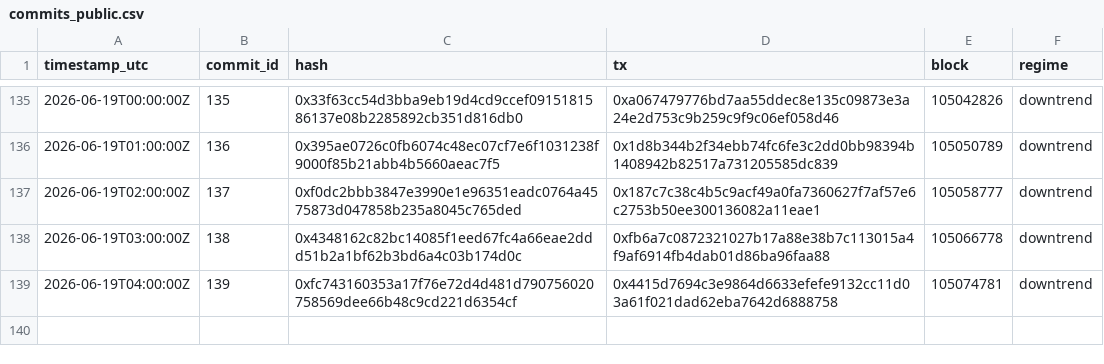
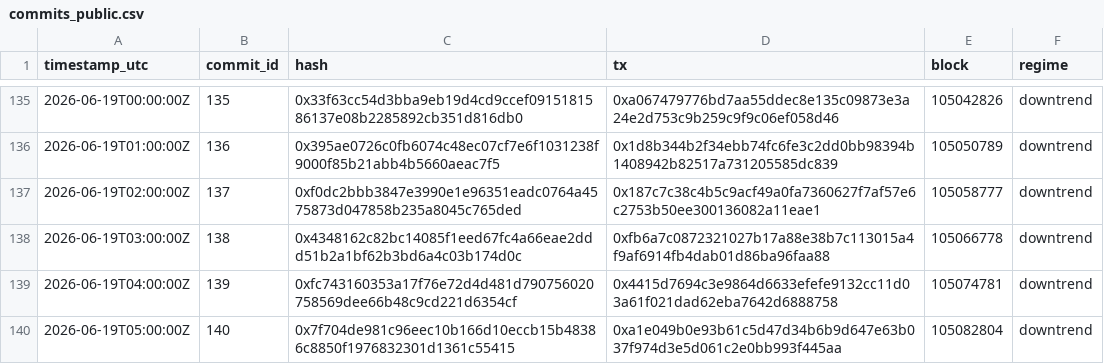
Before and after one commit to holybunnie/regime-pilot, a CSV file: attest/commits_public.csv, drawn as a sheet; only a part is shown, gaps mark what is left out.

Commit message:
Record hourly attestation 2026-06-19T05:03Z

```diff
--- a/attest/commits_public.csv
+++ b/attest/commits_public.csv
@@ -139 +139,2 @@ timestamp_utc,commit_id,hash,tx,block,regime
 2026-06-19T04:00:00Z,139,0xfc743160353a17f76e72d4d481d790756020758569dee66b48c9cd221d6354cf,0x4415d7694c3e9864d6633efefe9132cc11d03a61f021dad62eba7642d6888758,105074781,downtrend
+2026-06-19T05:00:00Z,140,0x7f704de981c96eec10b166d10eccb15b48386c8850f1976832301d1361c55415,0xa1e049b0e93b61c5d47d34b6b9d647e63b037f974d3e5d061c2e0bb993f445aa,105082804,downtrend
```
Also changed, not shown: 1 other file.
